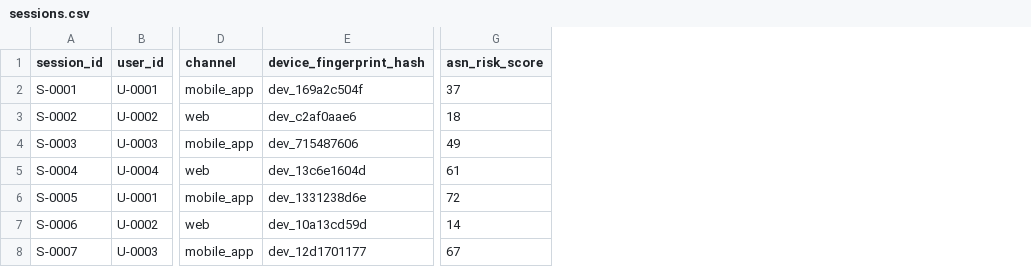
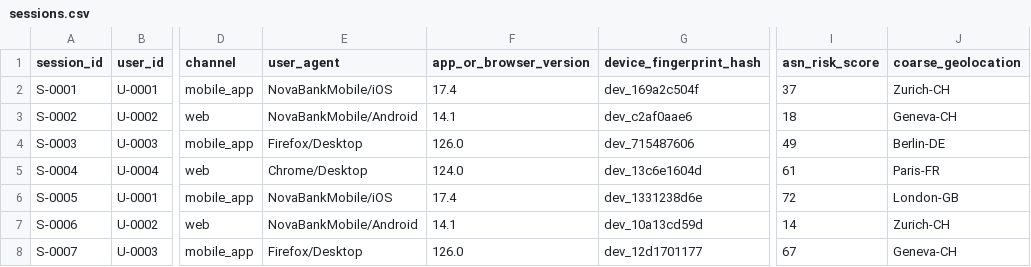
Before and after one commit to akepo225/banking-fraud-detection-lab, a CSV file: data/sample/sessions.csv, drawn as a sheet; only a part is shown, gaps mark what is left out; the diff names each change by its address in the sheet, - before the commit and + after, or states it on an @@ line.

```diff
--- a/data/sample/sessions.csv
+++ b/data/sample/sessions.csv
+column E (user_agent), rows 2-8: NovaBankMobile/iOS | NovaBankMobile/Android | Firefox/Desktop | Chrome/Desktop | NovaBankMobile/iOS | NovaBankMobile/Android | Firefox/Desktop
+column F (app_or_browser_version), rows 2-8: 17.4 | 14.1 | 126.0 | 124.0 | 17.4 | 14.1 | 126.0
+column J (coarse_geolocation), rows 2-8: Zurich-CH | Geneva-CH | Berlin-DE | Paris-FR | London-GB | Zurich-CH | Geneva-CH
```
Also changed, not shown: data/sample/payment_beneficiaries.csv, 11 other files.
